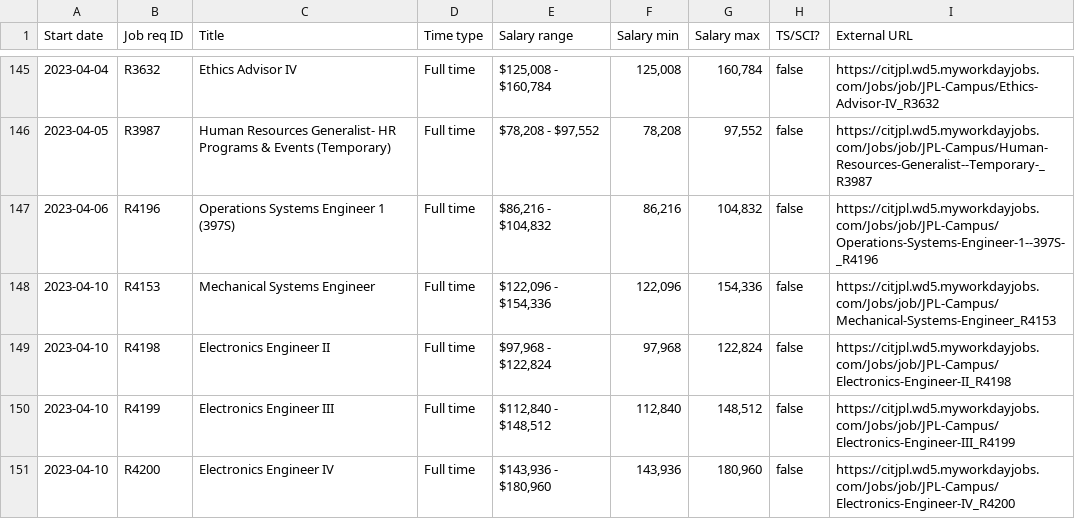
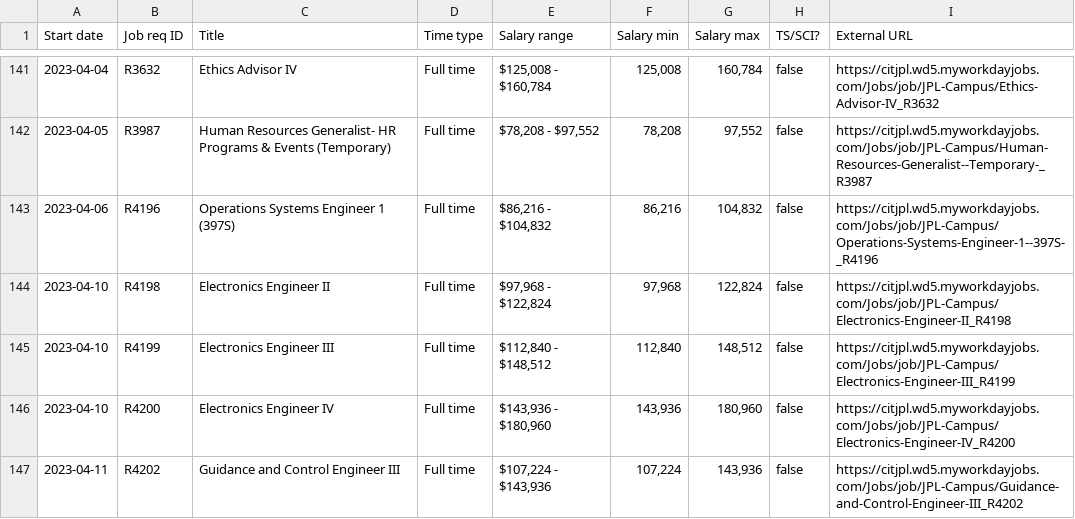
Before and after one commit to thzinc/jpl-jobs, a CSV file: data/summary.csv, drawn as a sheet; only a part is shown, gaps mark what is left out; the shorter side is filled out with more unchanged rows; removed rows and columns are numbered as before the commit, all else as after; the diff covers the shown part only; the diff names each change by its address in the sheet, - before the commit and + after, or states it on an @@ line.

```diff
--- a/data/summary.csv
+++ b/data/summary.csv
-row 148: 2023-04-10 | R4153 | Mechanical Systems Engineer | Full time | $122,096 - $154,336 | 122,096 | 154,336 | false | https://citjpl.wd5.myworkdayjobs.com/Jobs/job/JPL-Campus/Mechanical-Systems-Engineer_R4153
```
Also changed, not shown: 3 added rows and 4 removed rows elsewhere in this file.
